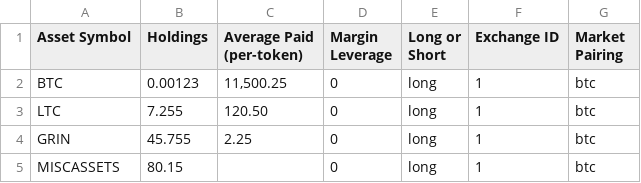
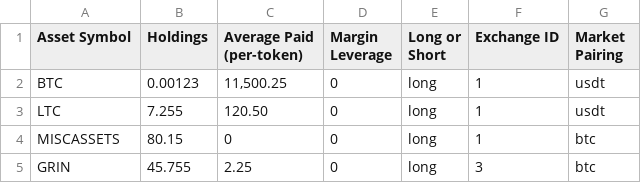
Before and after one commit to dev-ethan556/Open_Crypto_Tracker, a CSV file: DOCUMENTATION-ETC/PORTFOLIO-IMPORT-EXAMPLE-SPREADSHEET.csv, drawn as a sheet; removed rows and columns are numbered as before the commit, all else as after; the diff names each change by its address in the sheet, - before the commit and + after, or states it on an @@ line.

```diff
--- a/DOCUMENTATION-ETC/PORTFOLIO-IMPORT-EXAMPLE-SPREADSHEET.csv
+++ b/DOCUMENTATION-ETC/PORTFOLIO-IMPORT-EXAMPLE-SPREADSHEET.csv
-G2:G3 (Market Pairing): btc
+G2:G3 (Market Pairing): usdt
-row 4: GRIN | 45.755 | 2.25 | 0 | long | 1 | btc
-C4 (Average Paid (per-token)): (empty)
+C4 (Average Paid (per-token)): 0
+row 5: GRIN | 45.755 | 2.25 | 0 | long | 3 | btc
```
Also changed, not shown: 6 other files.
